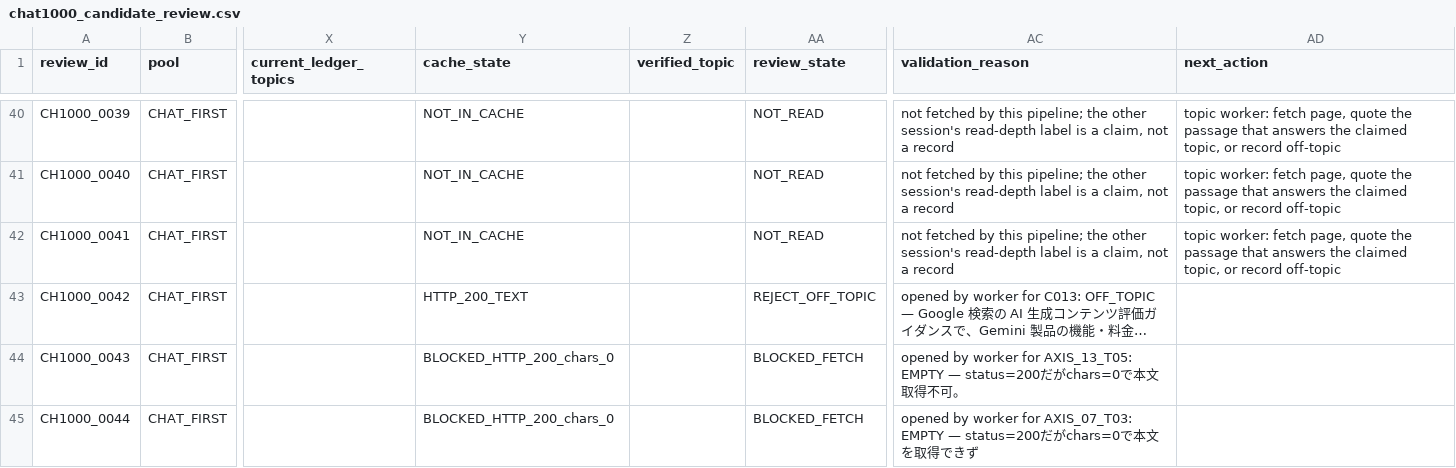
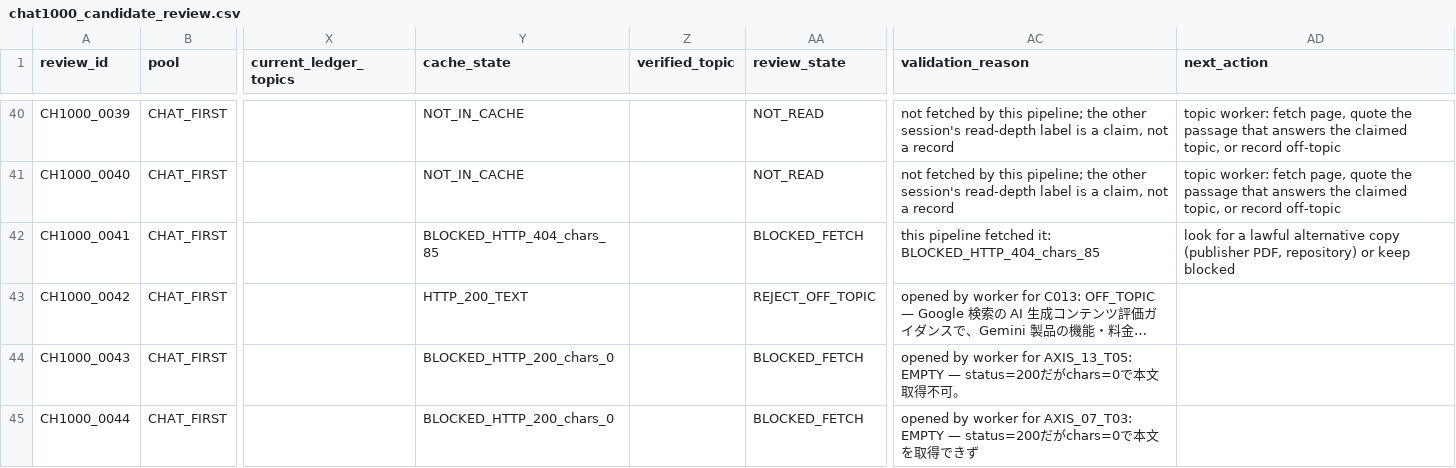
Before and after one commit to csta24055-sys/-, a CSV file: ai-document-market-research/registry/chat1000_candidate_review.csv, drawn as a sheet; only a part is shown, gaps mark what is left out; long unchanged cells end in …; the diff covers the shown part only; the diff names each change by its address in the sheet, - before the commit and + after, or states it on an @@ line.

```diff
--- a/ai-document-market-research/registry/chat1000_candidate_review.csv
+++ b/ai-document-market-research/registry/chat1000_candidate_review.csv
-Y42 (cache_state): NOT_IN_CACHE
+Y42 (cache_state): BLOCKED_HTTP_404_chars_85
-AA42 (review_state): NOT_READ
+AA42 (review_state): BLOCKED_FETCH
-AC42 (validation_reason): not fetched by this pipeline; the other session's read-depth label is a claim, not a record
+AC42 (validation_reason): this pipeline fetched it: BLOCKED_HTTP_404_chars_85
-AD42 (next_action): topic worker: fetch page, quote the passage that answers the claimed topic, or record off-topic
+AD42 (next_action): look for a lawful alternative copy (publisher PDF, repository) or keep blocked
```
Also changed, not shown: 48 edited cells elsewhere in this file, ai-document-market-research/registry/calculation_inventory.csv, ai-document-market-research/registry/candidate_assessments.csv, 17 other files.
